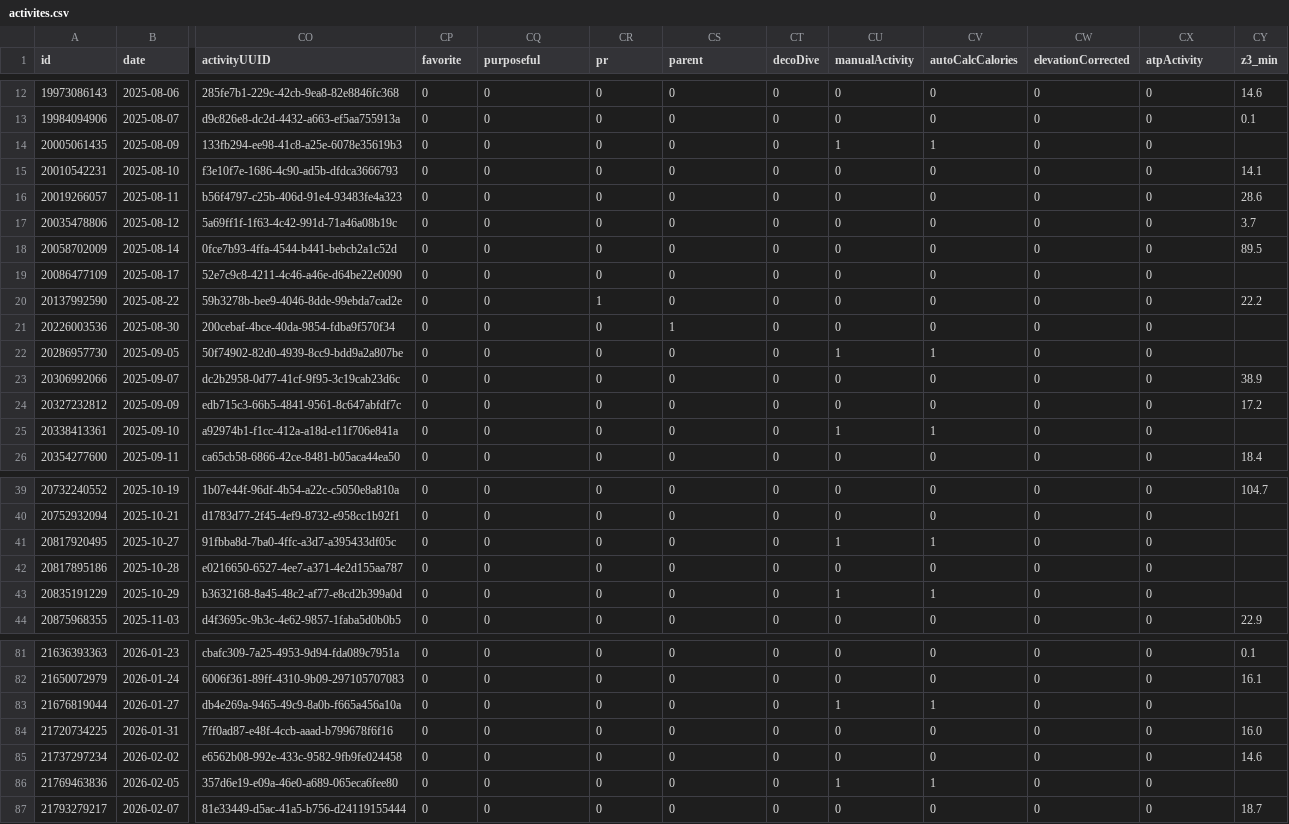
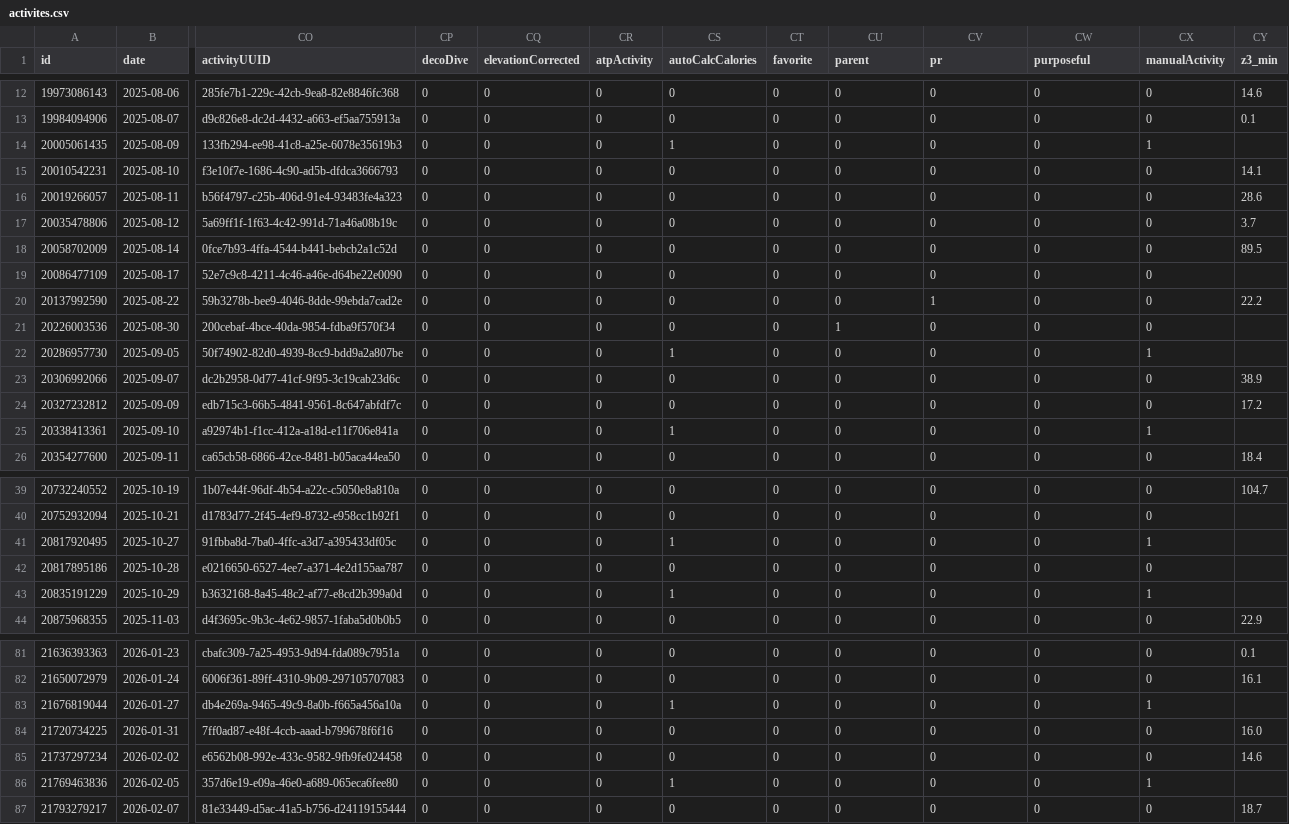
Before and after one commit to nicolasmahut-ui/garmin-data, a CSV file: activites.csv, drawn as a sheet; only a part is shown, gaps mark what is left out; the diff covers the shown part only; the diff names each change by its address in the sheet, - before the commit and + after, or states it on an @@ line.

Commit message:
activites 2026-11-16 19:00

```diff
--- a/activites.csv
+++ b/activites.csv
-CP1: favorite
+CP1: decoDive
-CQ1: purposeful
+CQ1: elevationCorrected
-CR1: pr
+CR1: atpActivity
-CS1: parent
+CS1: autoCalcCalories
-CT1: decoDive
+CT1: favorite
-CU1: manualActivity
+CU1: parent
-CV1: autoCalcCalories
+CV1: pr
-CW1: elevationCorrected
+CW1: purposeful
-CX1: atpActivity
+CX1: manualActivity
-CS14 (autoCalcCalories): 0
+CS14 (autoCalcCalories): 1
-CU14 (parent): 1
+CU14 (parent): 0
-CV14 (pr): 1
+CV14 (pr): 0
-CX14 (manualActivity): 0
+CX14 (manualActivity): 1
-CR20 (atpActivity): 1
+CR20 (atpActivity): 0
-CV20 (pr): 0
+CV20 (pr): 1
-CS21 (autoCalcCalories): 1
+CS21 (autoCalcCalories): 0
-CU21 (parent): 0
+CU21 (parent): 1
-CS22 (autoCalcCalories): 0
+CS22 (autoCalcCalories): 1
-CU22 (parent): 1
+CU22 (parent): 0
-CV22 (pr): 1
+CV22 (pr): 0
-CX22 (manualActivity): 0
+CX22 (manualActivity): 1
-CS25 (autoCalcCalories): 0
+CS25 (autoCalcCalories): 1
-CU25 (parent): 1
+CU25 (parent): 0
-CV25 (pr): 1
+CV25 (pr): 0
-CX25 (manualActivity): 0
+CX25 (manualActivity): 1
-CS41 (autoCalcCalories): 0
+CS41 (autoCalcCalories): 1
-CU41 (parent): 1
+CU41 (parent): 0
-CV41 (pr): 1
+CV41 (pr): 0
-CX41 (manualActivity): 0
+CX41 (manualActivity): 1
-CS43 (autoCalcCalories): 0
+CS43 (autoCalcCalories): 1
-CU43 (parent): 1
+CU43 (parent): 0
-CV43 (pr): 1
+CV43 (pr): 0
-CX43 (manualActivity): 0
+CX43 (manualActivity): 1
-CS83 (autoCalcCalories): 0
+CS83 (autoCalcCalories): 1
-CU83 (parent): 1
+CU83 (parent): 0
-CV83 (pr): 1
+CV83 (pr): 0
-CX83 (manualActivity): 0
+CX83 (manualActivity): 1
-CS86 (autoCalcCalories): 0
+CS86 (autoCalcCalories): 1
-CU86 (parent): 1
+CU86 (parent): 0
-CV86 (pr): 1
+CV86 (pr): 0
-CX86 (manualActivity): 0
+CX86 (manualActivity): 1
```
Also changed, not shown: 38 edited cells elsewhere in this file.
